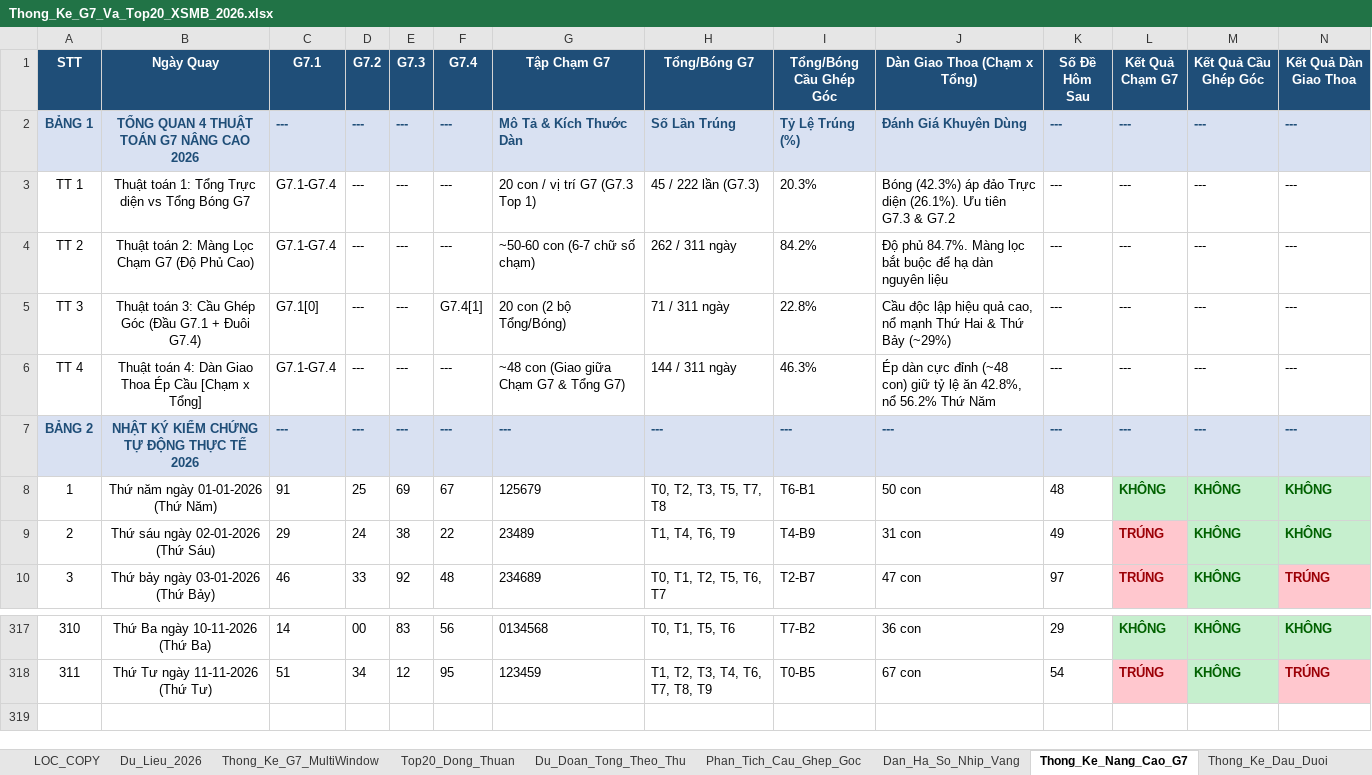
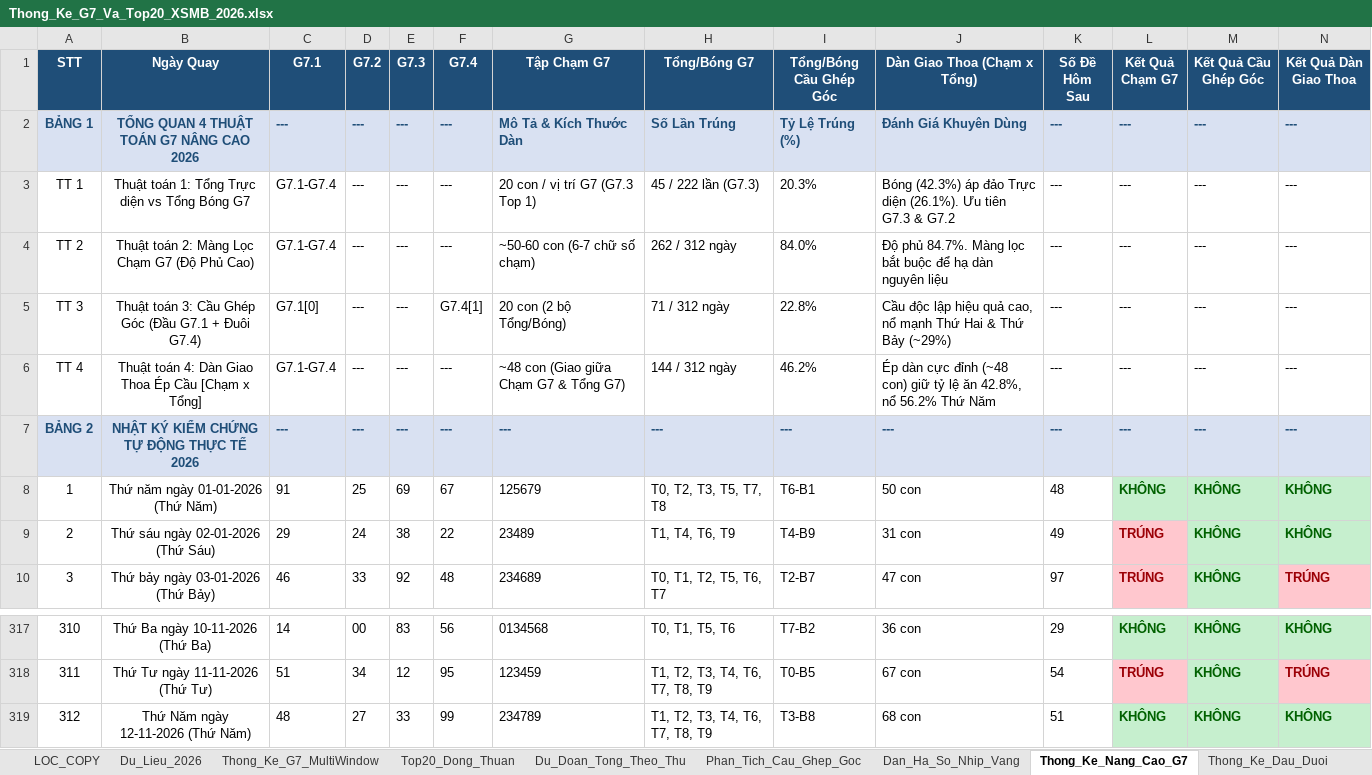
Before and after one commit to happiness2286-dot/logistic, an Excel workbook: Thong_Ke_G7_Va_Top20_XSMB_2026.xlsx, sheet Thong_Ke_Nang_Cao_G7, drawn as a sheet; only a part is shown, gaps mark what is left out; values as stored, in another font and other column widths than the file's, no borders; rows hold the shown columns only; the diff names each change by its address in the sheet, - before the commit and + after, or states it on an @@ line.

```diff
--- a/Thong_Ke_G7_Va_Top20_XSMB_2026.xlsx (sheet Thong_Ke_Nang_Cao_G7)
+++ b/Thong_Ke_G7_Va_Top20_XSMB_2026.xlsx (sheet Thong_Ke_Nang_Cao_G7)
-H4 (Tổng/Bóng G7): 262 / 311 ngày
+H4 (Tổng/Bóng G7): 262 / 312 ngày
-I4 (Tổng/Bóng Cầu Ghép Góc): 84.2%
+I4 (Tổng/Bóng Cầu Ghép Góc): 84.0%
-H5 (Tổng/Bóng G7): 71 / 311 ngày
+H5 (Tổng/Bóng G7): 71 / 312 ngày
-H6 (Tổng/Bóng G7): 144 / 311 ngày
+H6 (Tổng/Bóng G7): 144 / 312 ngày
-I6 (Tổng/Bóng Cầu Ghép Góc): 46.3%
+I6 (Tổng/Bóng Cầu Ghép Góc): 46.2%
+row 319: 312 | Thứ Năm ngày 12-11-2026 (Thứ Năm) | 48 | 27 | 33 | 99 | 234789 | T1, T2, T3, T4, T6, T7, T8, T9 | T3-B8 | 68 con | 51 | KHÔNG | KHÔNG | KHÔNG
```
Also changed, not shown: sheet Lich_Su_Nuoi_Khung_3Ngay, sheet Top20_Dong_Thuan, sheet Dan_Ha_So_Nhip_Vang, sheet Du_Lieu_2026, sheet Thong_Ke_Dau_Duoi, sheet Du_Doan_Tong_Theo_Thu, 2 more sheets, 9 other files.
